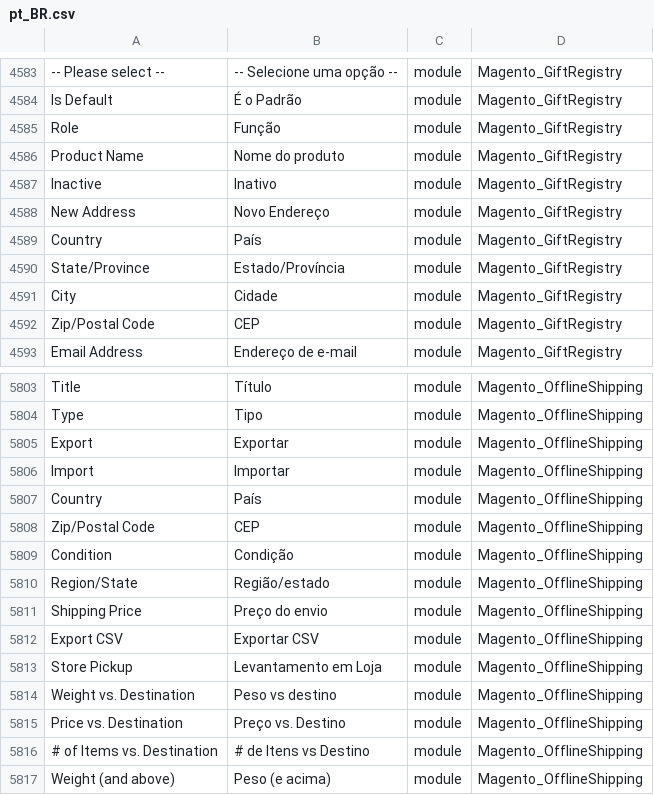
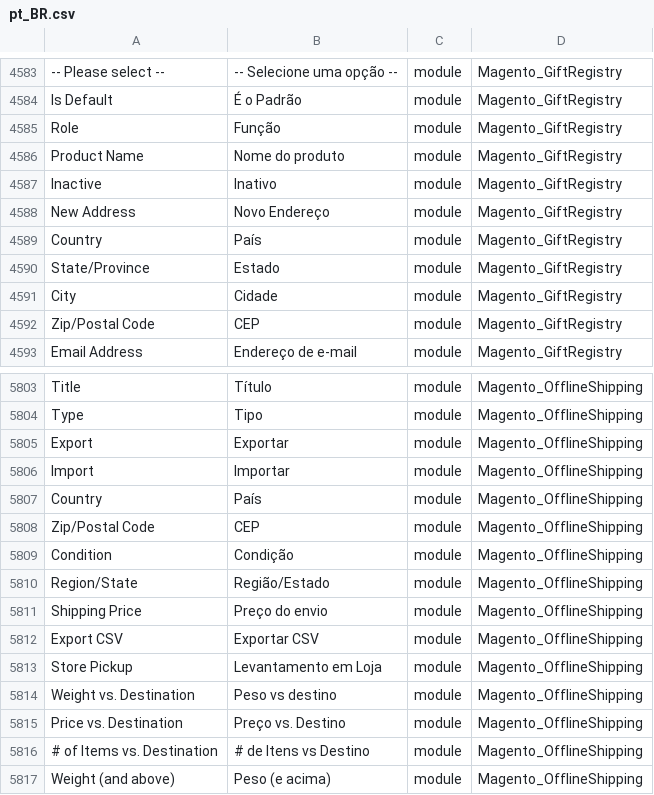
Before and after one commit to signativa/traducao_magento2_pt_br, a CSV file: pt_BR.csv, drawn as a sheet; only a part is shown, gaps mark what is left out; the diff covers the shown part only.

```diff
--- a/pt_BR.csv
+++ b/pt_BR.csv
@@ -4590,3 +4590,3 @@ Inactive,Inativo,module,Magento_GiftRegistry
 Country,País,module,Magento_GiftRegistry
-State/Province,Estado/Província,module,Magento_GiftRegistry
+State/Province,Estado,module,Magento_GiftRegistry
 City,Cidade,module,Magento_GiftRegistry
@@ -5811,3 +5811,3 @@ Country,País,module,Magento_OfflineShipping
 Condition,Condição,module,Magento_OfflineShipping
-Region/State,Região/estado,module,Magento_OfflineShipping
+Region/State,Região/Estado,module,Magento_OfflineShipping
 "Shipping Price","Preço do envio",module,Magento_OfflineShipping
```
Also changed, not shown: 5 edited cells elsewhere in this file.
